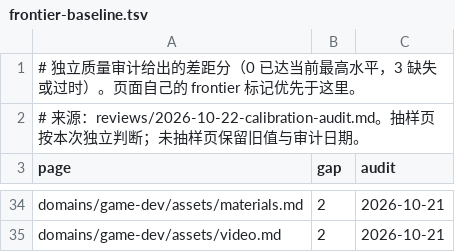
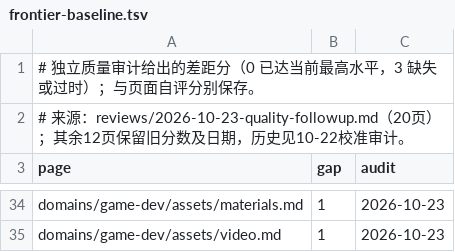
Before and after one commit to dbvv1/a1dbv, a TSV file: docs/collaboration/frontier-baseline.tsv, drawn as a sheet; only a part is shown, gaps mark what is left out; the diff covers the shown part only; the diff names each change by its address in the sheet, - before the commit and + after, or states it on an @@ line.

```diff
--- a/docs/collaboration/frontier-baseline.tsv
+++ b/docs/collaboration/frontier-baseline.tsv
-A1 (page): …或过时）。页面自己的 frontier 标记优先于这里。
+A1 (page): …或过时）；与页面自评分别保存。
-A2 (page): # 来源：reviews/2026-10-22-calibration-audit.md。抽样页按本次独立判断；未抽样页保留旧值与审计日期。
+A2 (page): # 来源：reviews/2026-10-23-quality-followup.md（20页）；其余12页保留旧分数及日期，历史见10-22校准审计。
-B34:B35 (gap): 2
+B34:B35 (gap): 1
-C34:C35 (audit): 2026-10-21
+C34:C35 (audit): 2026-10-23
```
Also changed, not shown: 29 edited cells elsewhere in this file, 1 other file.
